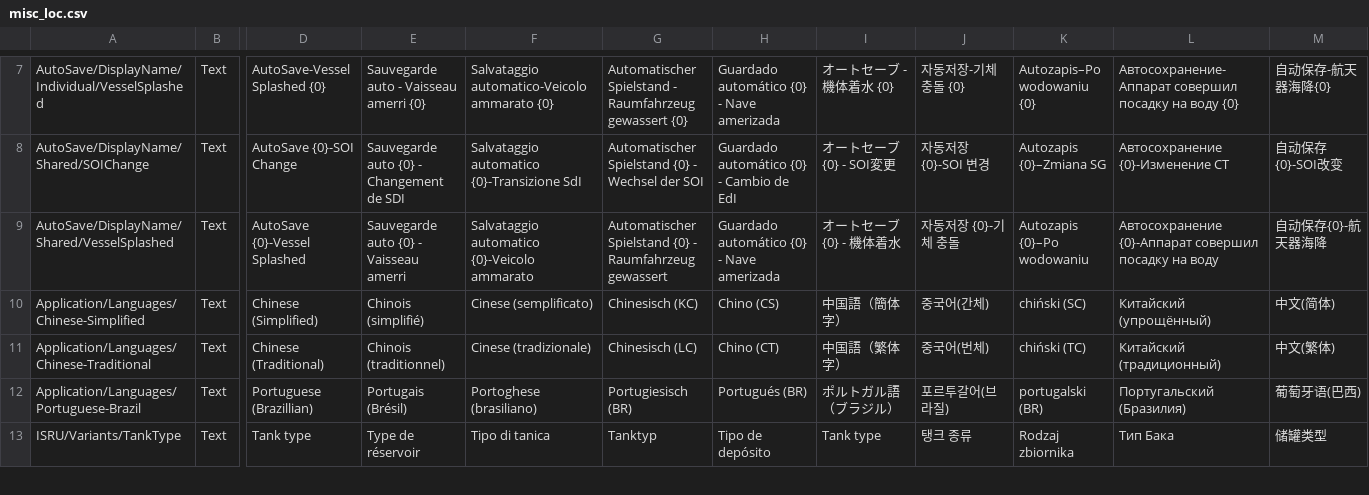
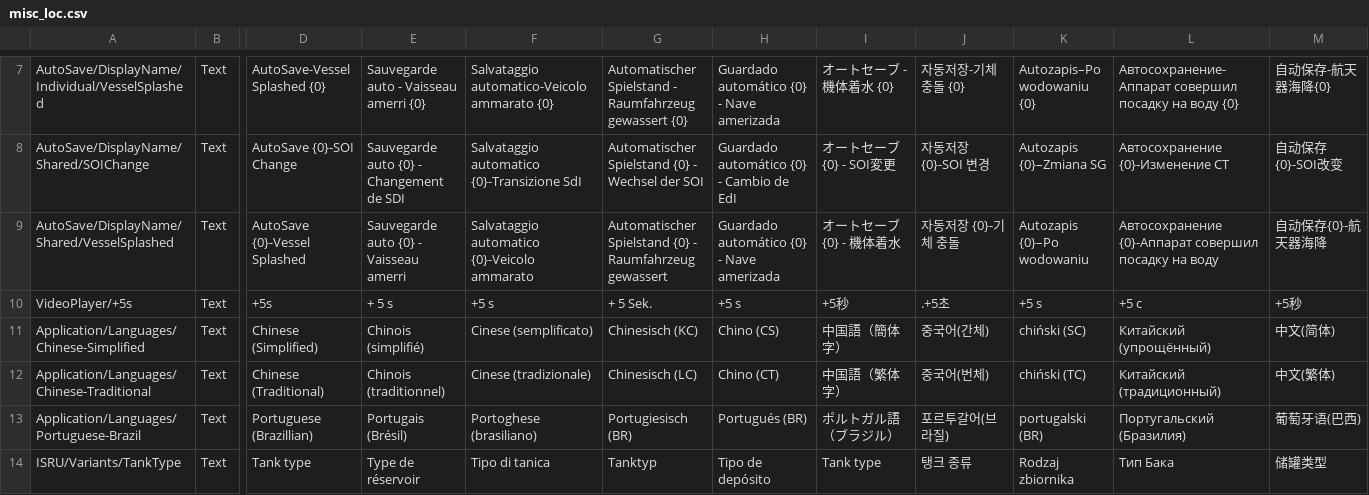
Before and after one commit to KSP2Redux/Content, a CSV file: localizations/misc_loc.csv, drawn as a sheet; only a part is shown, gaps mark what is left out; rows hold the shown columns only; the diff names each change by its address in the sheet, - before the commit and + after, or states it on an @@ line.

```diff
--- a/localizations/misc_loc.csv
+++ b/localizations/misc_loc.csv
+row 10: VideoPlayer/+5s | Text | +5s | + 5 s | +5 s | + 5 Sek. | +5 s | +5秒 | .+5초 | +5 s | +5 с | +5秒
```
Also changed, not shown: localizations/experiments_loc.csv, localizations/missions_loc.csv, 5 other files.
